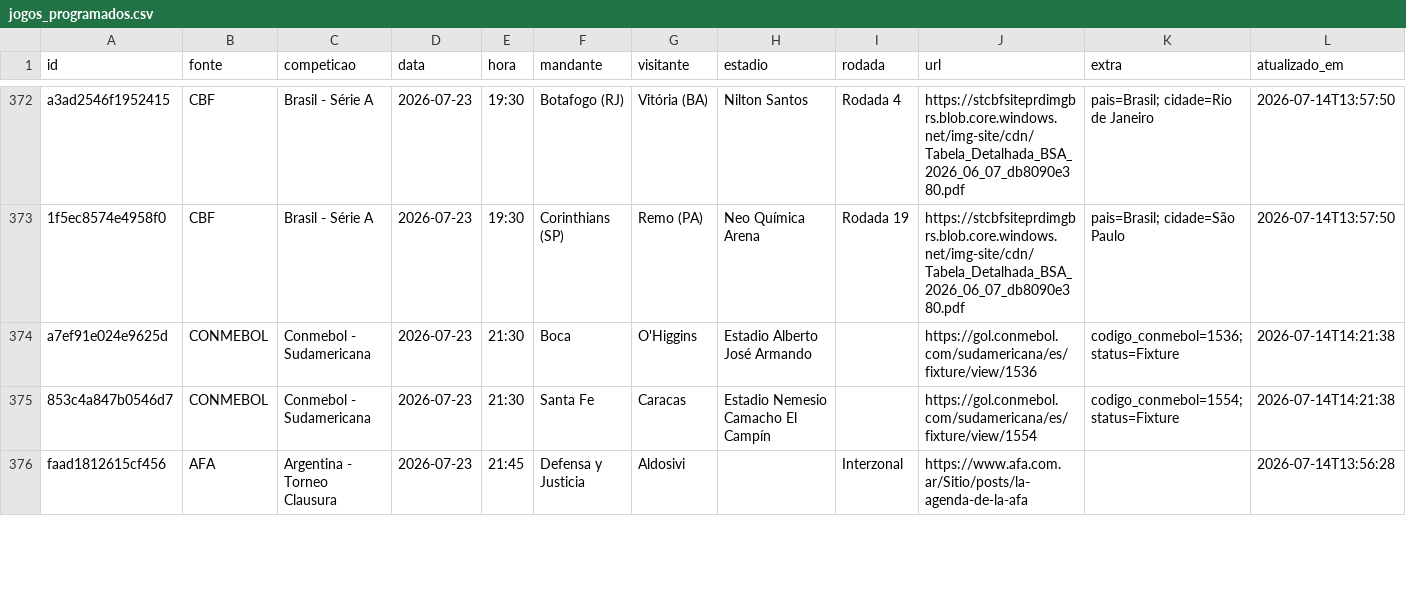
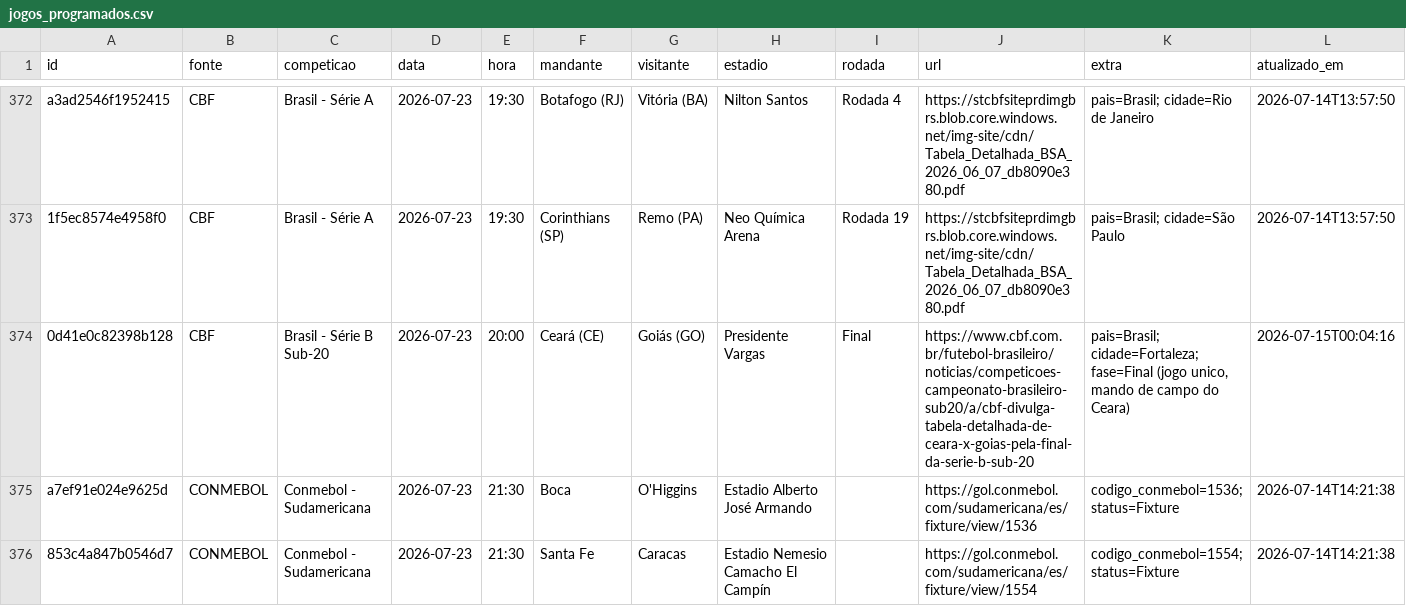
Before and after one commit to guigalhano/jogos-chile-scraper, a CSV file: data/jogos_programados.csv, drawn as a sheet; only a part is shown, gaps mark what is left out; the shorter side is filled out with more unchanged rows; rows hold the shown columns only; the diff names each change by its address in the sheet, - before the commit and + after, or states it on an @@ line.

Commit message:
Adiciona final do Brasileiro Serie B Sub-20 2026: Ceara x Goias, 23/07 20h, Presidente Vargas (Fortaleza) - tabela detalhada divulgada pela CBF em 14/07

```diff
--- a/data/jogos_programados.csv
+++ b/data/jogos_programados.csv
+row 374: 0d41e0c82398b128 | CBF | Brasil - Série B Sub-20 | 2026-07-23 | 20:00 | Ceará (CE) | Goiás (GO) | Presidente Vargas | Final | https://www.cbf.com.br/futebol-brasileiro/noticias/competicoes-campeonato-brasileiro-sub20/a/cbf-divulga-tabela-detalhada-de-ceara-x-goias-pela-final-da-serie-b-sub-20 | pais=Brasil; cidade=Fortaleza; fase=Final (jogo unico, mando de campo do Ceara) | 2026-07-15T00:04:16
```
